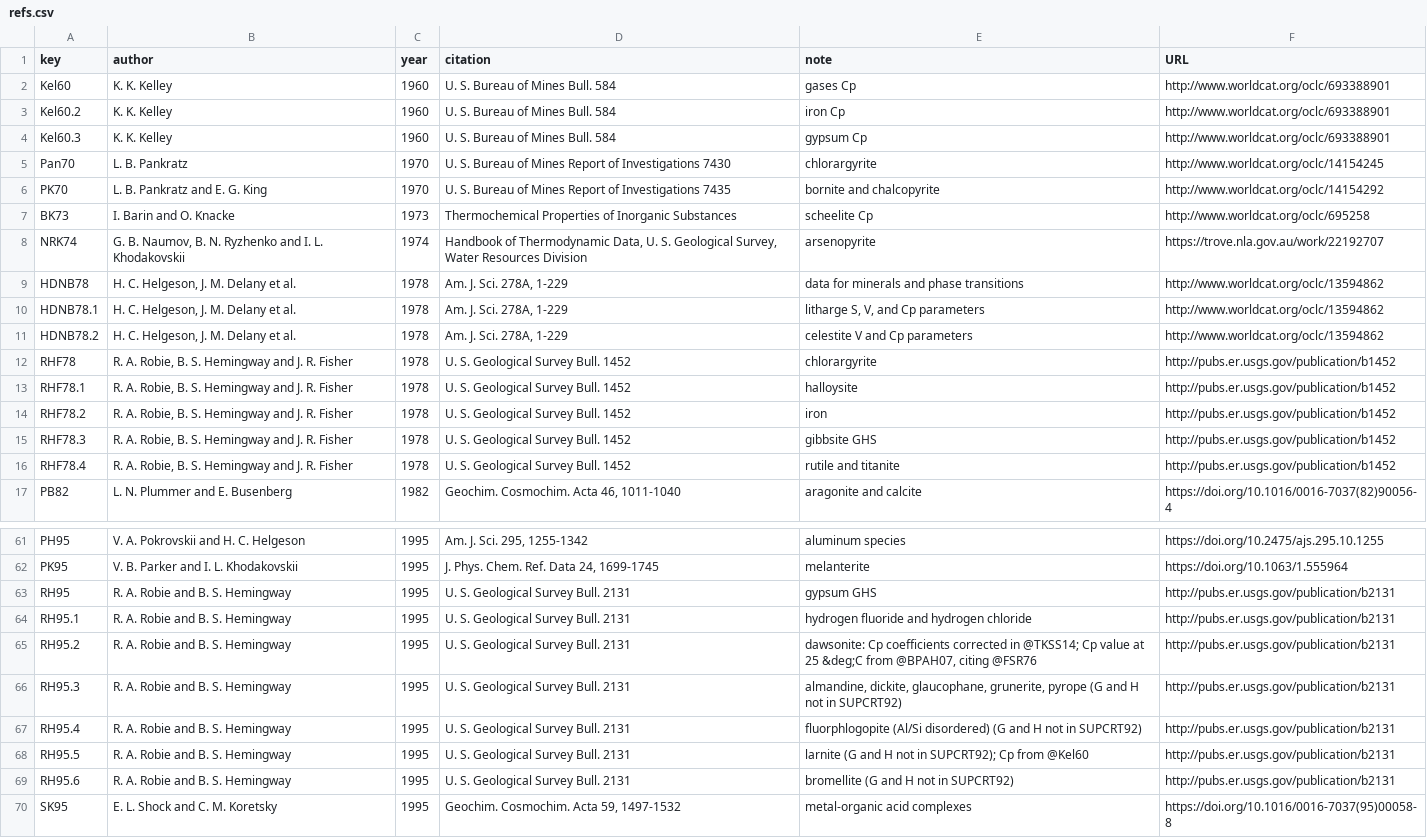
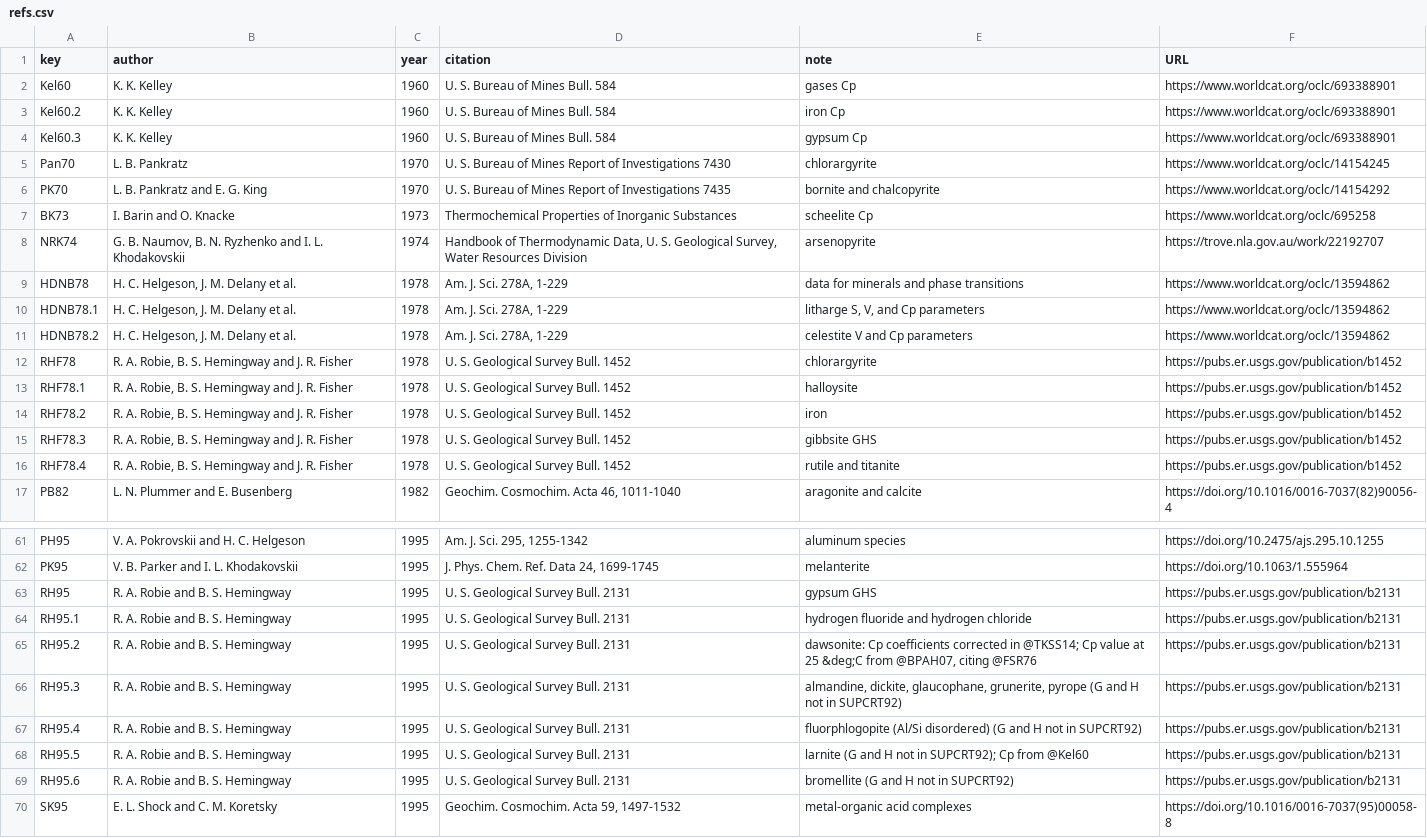
Before and after one commit to jedick/CHNOSZ, a CSV file: inst/extdata/OBIGT/refs.csv, drawn as a sheet; only a part is shown, gaps mark what is left out; the diff covers the shown part only; the diff names each change by its address in the sheet, - before the commit and + after, or states it on an @@ line.

```diff
--- a/inst/extdata/OBIGT/refs.csv
+++ b/inst/extdata/OBIGT/refs.csv
-F2:F4 (URL): http://www.worldcat.org/oclc/693388901
+F2:F4 (URL): https://www.worldcat.org/oclc/693388901
-F5 (URL): http://www.worldcat.org/oclc/14154245
+F5 (URL): https://www.worldcat.org/oclc/14154245
-F6 (URL): http://www.worldcat.org/oclc/14154292
+F6 (URL): https://www.worldcat.org/oclc/14154292
-F7 (URL): http://www.worldcat.org/oclc/695258
+F7 (URL): https://www.worldcat.org/oclc/695258
-F9:F11 (URL): http://www.worldcat.org/oclc/13594862
+F9:F11 (URL): https://www.worldcat.org/oclc/13594862
-F12:F16 (URL): http://pubs.er.usgs.gov/publication/b1452
+F12:F16 (URL): https://pubs.er.usgs.gov/publication/b1452
-F63:F69 (URL): http://pubs.er.usgs.gov/publication/b2131
+F63:F69 (URL): https://pubs.er.usgs.gov/publication/b2131
```
Also changed, not shown: 2 edited cells elsewhere in this file, 14 other files.
